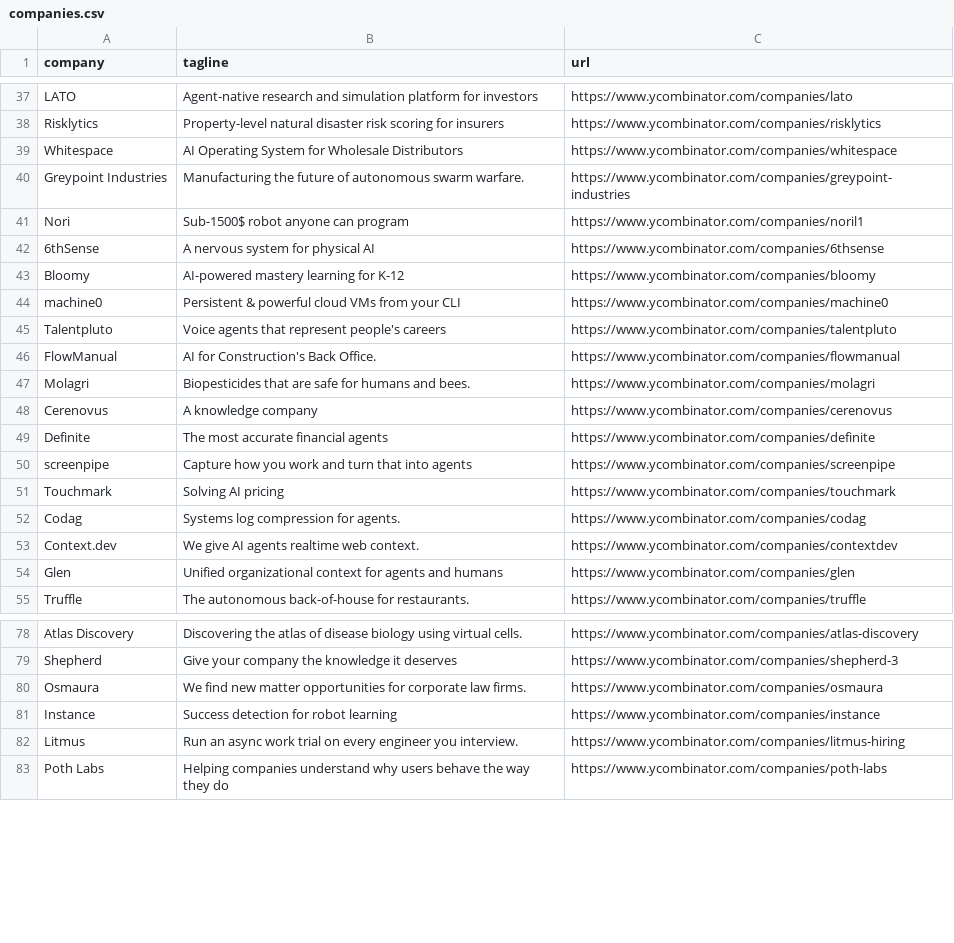
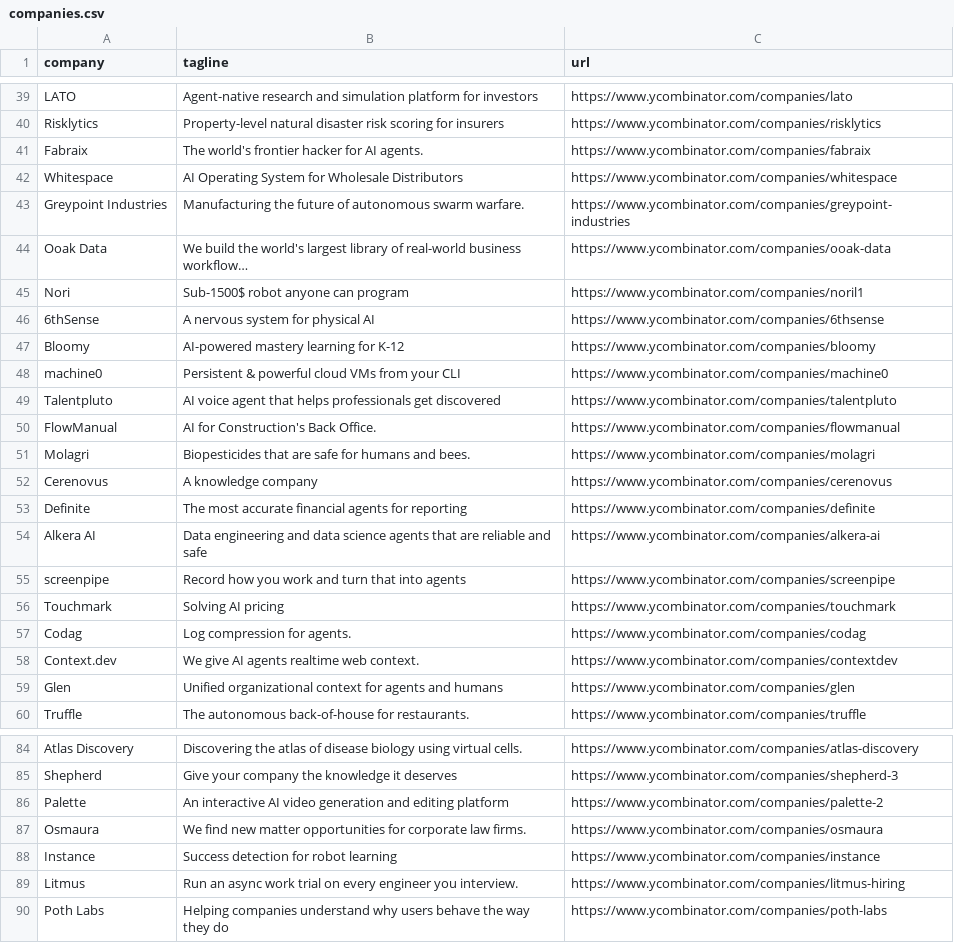
Before and after one commit to mcottle1/yc-updates, a CSV file: companies.csv, drawn as a sheet; only a part is shown, gaps mark what is left out; the diff covers the shown part only.

```diff
--- a/companies.csv
+++ b/companies.csv
@@ -38,4 +40,6 @@ LATO,Agent-native research and simulation platform for investors,https://www.yco
 Risklytics,Property-level natural disaster risk scoring for insurers,https://www.ycombinator.com/companies/risklytics
+Fabraix,The world's frontier hacker for AI agents.,https://www.ycombinator.com/companies/fabraix
 Whitespace,AI Operating System for Wholesale Distributors,https://www.ycombinator.com/companies/whitespace
 Greypoint Industries,Manufacturing the future of autonomous swarm warfare.,https://www.ycombinator.com/companies/greypoint-industries
+Ooak Data,We build the world's largest library of real-world business workflow…,https://www.ycombinator.com/companies/ooak-data
 Nori,Sub-1500$ robot anyone can program,https://www.ycombinator.com/companies/noril1
@@ -44,3 +48,3 @@ Bloomy,AI-powered mastery learning for K-12,https://www.ycombinator.com/companie
 machine0,Persistent & powerful cloud VMs from your CLI,https://www.ycombinator.com/companies/machine0
-Talentpluto,Voice agents that represent people's careers,https://www.ycombinator.com/companies/talentpluto
+Talentpluto,AI voice agent that helps professionals get discovered,https://www.ycombinator.com/companies/talentpluto
 FlowManual,AI for Construction's Back Office.,https://www.ycombinator.com/companies/flowmanual
@@ -48,6 +52,7 @@ Molagri,Biopesticides that are safe for humans and bees.,https://www.ycombinator
 Cerenovus,A knowledge company,https://www.ycombinator.com/companies/cerenovus
-Definite,The most accurate financial agents,https://www.ycombinator.com/companies/definite
-screenpipe,Capture how you work and turn that into agents,https://www.ycombinator.com/companies/screenpipe
+Definite,The most accurate financial agents for reporting,https://www.ycombinator.com/companies/definite
+Alkera AI,Data engineering and data science agents that are reliable and safe,https://www.ycombinator.com/companies/alkera-ai
+screenpipe,Record how you work and turn that into agents,https://www.ycombinator.com/companies/screenpipe
 Touchmark,Solving AI pricing,https://www.ycombinator.com/companies/touchmark
-Codag,Systems log compression for agents.,https://www.ycombinator.com/companies/codag
+Codag,Log compression for agents.,https://www.ycombinator.com/companies/codag
 Context.dev,We give AI agents realtime web context.,https://www.ycombinator.com/companies/contextdev
@@ -79,2 +85,3 @@ Atlas Discovery,Discovering the atlas of disease biology using virtual cells.,ht
 Shepherd,Give your company the knowledge it deserves,https://www.ycombinator.com/companies/shepherd-3
+Palette,An interactive AI video generation and editing platform,https://www.ycombinator.com/companies/palette-2
 Osmaura,We find new matter opportunities for corporate law firms.,https://www.ycombinator.com/companies/osmaura
```
Also changed, not shown: 6 added rows, 2 removed rows and 3 edited cells elsewhere in this file.
